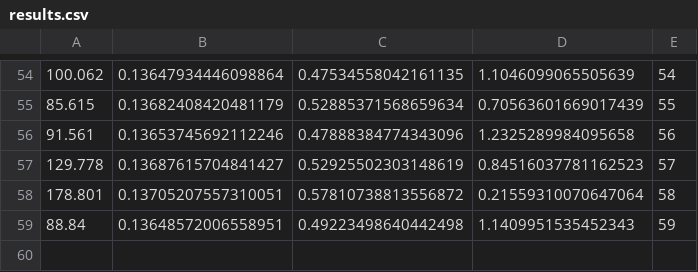
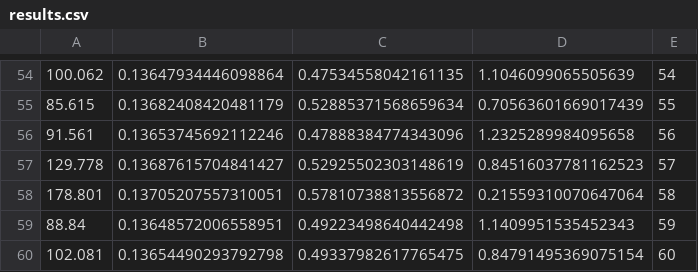
Before and after one commit to yunjie-yang/TuneMC, a CSV file: interface/results.csv, drawn as a sheet; only a part is shown, gaps mark what is left out; the diff names each change by its address in the sheet, - before the commit and + after, or states it on an @@ line.

```diff
--- a/interface/results.csv
+++ b/interface/results.csv
+row 60: 102.081 | 0.13654490293792798 | 0.49337982617765475 | 0.84791495369075154 | 60
```
Also changed, not shown: interface/objectives.csv, interface/time_stamps.csv, 22 other files.
